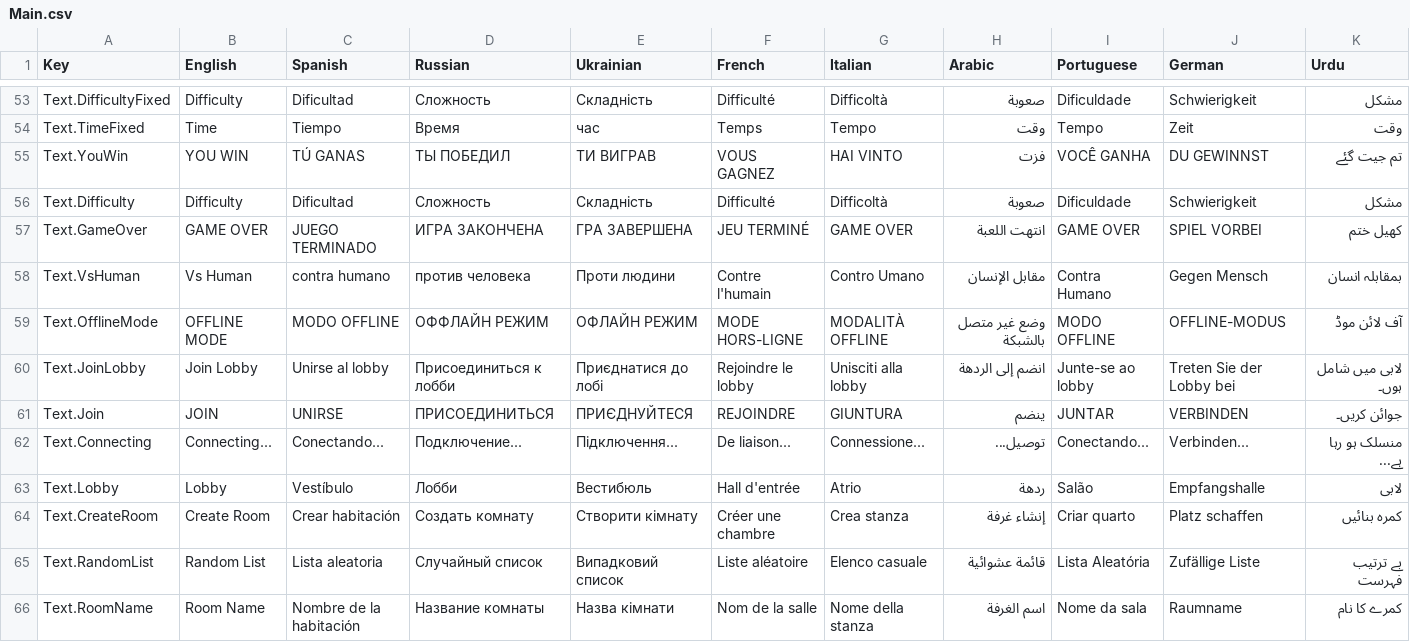
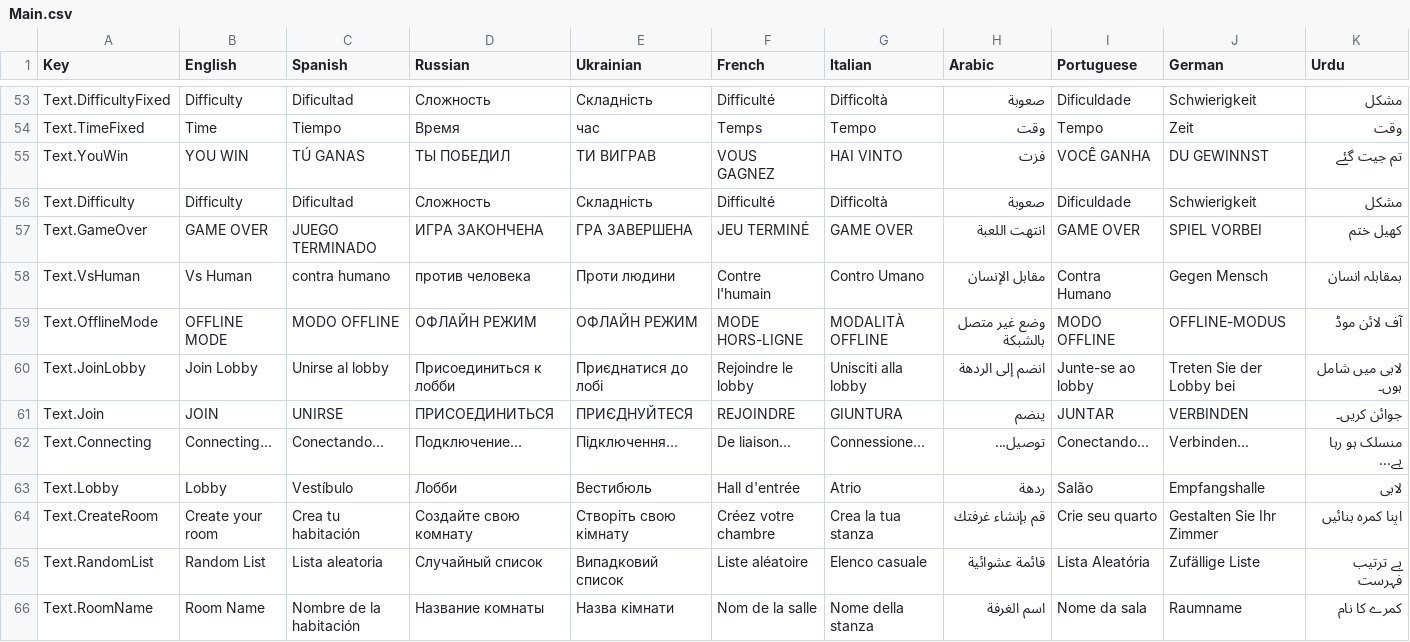
Before and after one commit to HashimAbbasii/BackGammonPhoton, a CSV file: Assets/SimpleLocalization/Resources/Localization/Main.csv, drawn as a sheet; only a part is shown, gaps mark what is left out; the diff covers the shown part only.

```diff
--- a/Assets/SimpleLocalization/Resources/Localization/Main.csv
+++ b/Assets/SimpleLocalization/Resources/Localization/Main.csv
@@ -58,3 +58,3 @@ Text.GameOver,GAME OVER,JUEGO TERMINADO,ИГРА ЗАКОНЧЕНА,ГРА ЗА
 Text.VsHuman,Vs Human,contra humano,против человека,Проти людини,Contre l'humain,Contro Umano,مقابل الإنسان,Contra Humano,Gegen Mensch,بمقابلہ انسان
-Text.OfflineMode,OFFLINE MODE,MODO OFFLINE,ОФФЛАЙН РЕЖИМ,ОФЛАЙН РЕЖИМ,MODE HORS-LIGNE,MODALITÀ OFFLINE,وضع غير متصل بالشبكة,MODO OFFLINE,OFFLINE-MODUS,آف لائن موڈ
+Text.OfflineMode,OFFLINE MODE,MODO OFFLINE,ОФЛАЙН РЕЖИМ,ОФЛАЙН РЕЖИМ,MODE HORS-LIGNE,MODALITÀ OFFLINE,وضع غير متصل بالشبكة,MODO OFFLINE,OFFLINE-MODUS,آف لائن موڈ
 Text.JoinLobby,Join Lobby,Unirse al lobby,Присоединиться к лобби,Приєднатися до лобі,Rejoindre le lobby,Unisciti alla lobby,انضم إلى الردهة,Junte-se ao lobby,Treten Sie der Lobby bei,لابی میں شامل ہوں۔
@@ -63,3 +63,3 @@ Text.Connecting,Connecting...,Conectando...,Подключение...,Підкл
 Text.Lobby,Lobby,Vestíbulo,Лобби,Вестибюль,Hall d'entrée,Atrio,ردهة,Salão,Empfangshalle,لابی
-Text.CreateRoom,Create Room,Crear habitación,Создать комнату,Створити кімнату,Créer une chambre,Crea stanza,إنشاء غرفة,Criar quarto,Platz schaffen,کمرہ بنائیں
+Text.CreateRoom,Create your room,Crea tu habitación,Создайте свою комнату,Створіть свою кімнату,Créez votre chambre,Crea la tua stanza,قم بإنشاء غرفتك,Crie seu quarto,Gestalten Sie Ihr Zimmer,اپنا کمرہ بنائیں
 Text.RandomList,Random List,Lista aleatoria,Случайный список,Випадковий список,Liste aléatoire,Elenco casuale,قائمة عشوائية,Lista Aleatória,Zufällige Liste,بے ترتیب فہرست
```
Also changed, not shown: 3 added rows and 22 edited cells elsewhere in this file, Assets/SimpleLocalization/Resources/Localization/Tut.csv, 33 other files.
